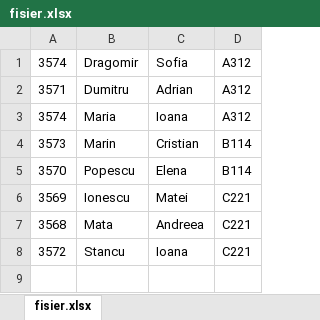
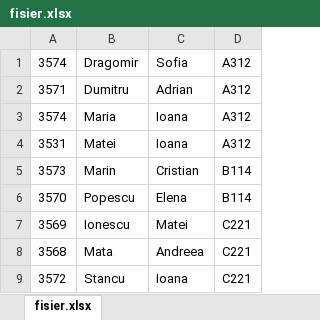
Before and after one commit to mmandreea/Tema1_Laborator_Paradigme, an Excel workbook: fisier.xlsx, sheet fisier.xlsx, drawn as a sheet; values as stored, in another font and other column widths than the file's, no borders; the diff names each change by its address in the sheet, - before the commit and + after, or states it on an @@ line.

```diff
--- a/fisier.xlsx (sheet fisier.xlsx)
+++ b/fisier.xlsx (sheet fisier.xlsx)
+row 4: 3531 | Matei | Ioana | A312
```
Also changed, not shown: 8 other files.
